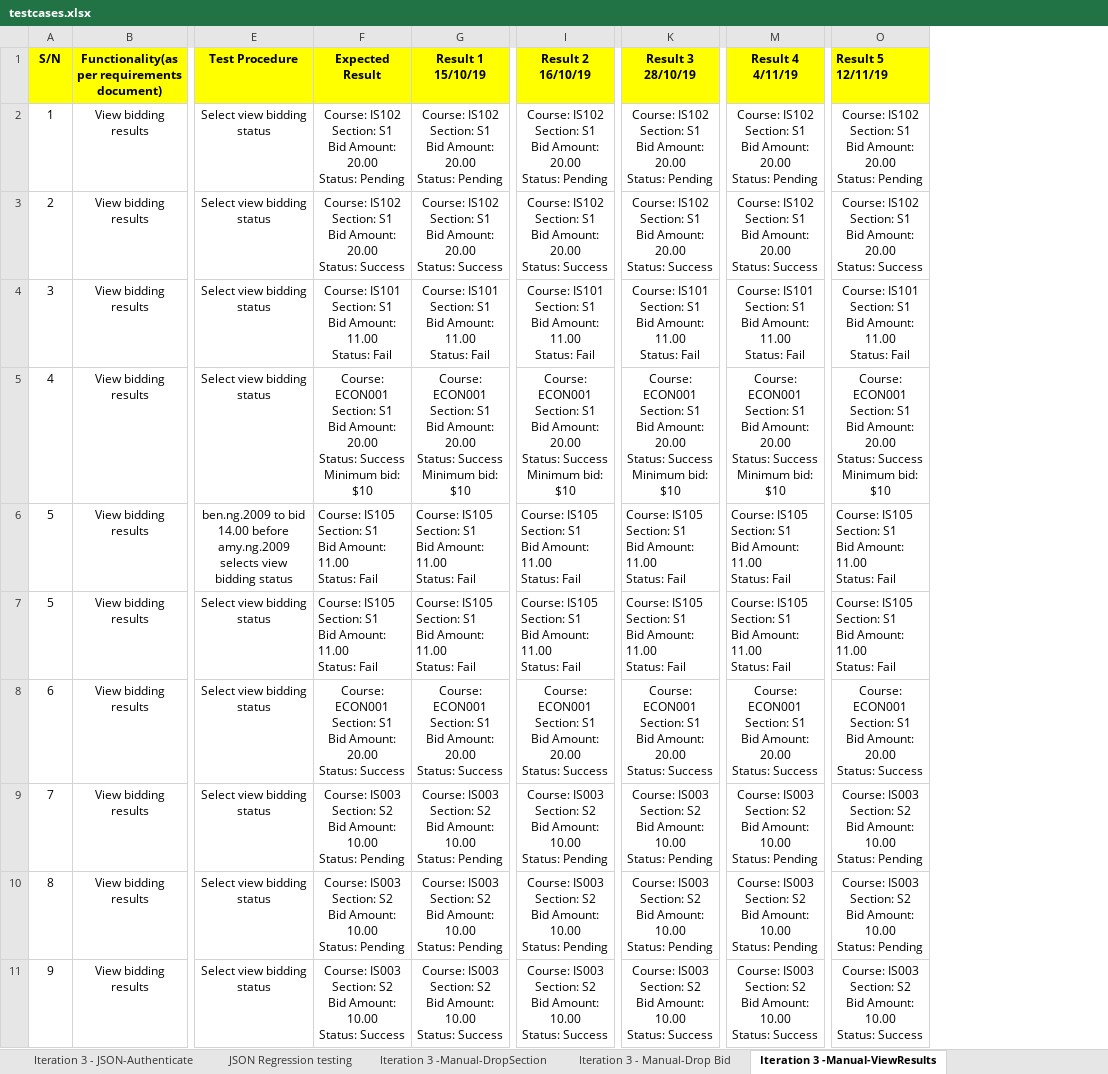
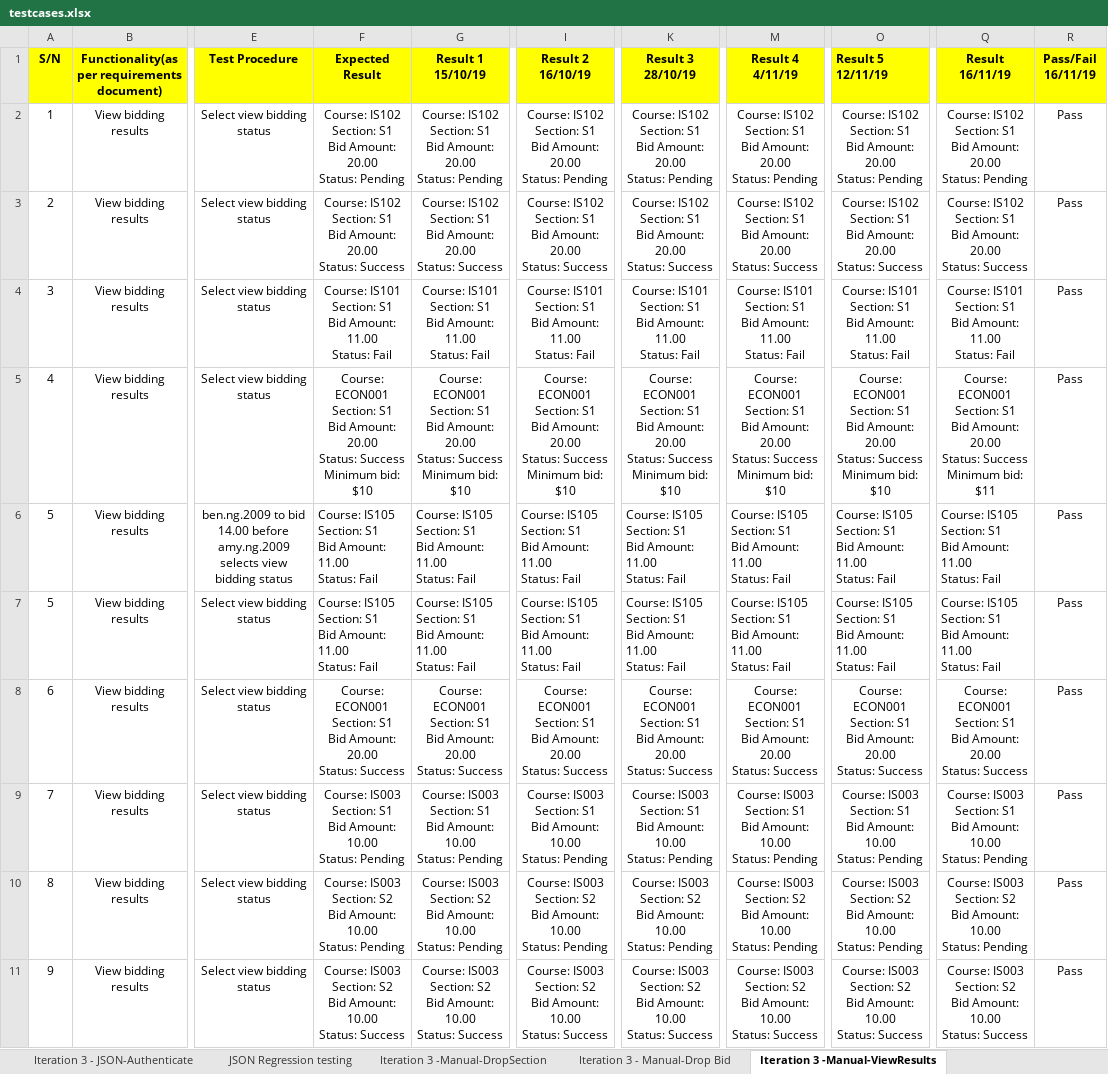
Before and after one commit to one-ice/IS212-Software-Project-Management, an Excel workbook: testing/testcases.xlsx, sheet Iteration 3 -Manual-ViewResults, drawn as a sheet; only a part is shown, gaps mark what is left out; values as stored, in another font and other column widths than the file's, no borders; ↵ is a line break in a cell; the diff covers the shown part only; the diff names each change by its address in the sheet, - before the commit and + after, or states it on an @@ line.

Commit message:
Update Testcase for manual testing for functions done in iteration 1
Update Testcase for manual testing for functions done in iteration 1

```diff
--- a/testing/testcases.xlsx (sheet Iteration 3 -Manual-ViewResults)
+++ b/testing/testcases.xlsx (sheet Iteration 3 -Manual-ViewResults)
+column Q (Result 16/11/19), rows 2-11: Course: IS102 ↵ Section: S1 ↵ Bid Amount: 20.00 ↵ Status: Pending | Course: IS102 ↵ Section: S1 ↵ Bid Amount: 20.00 ↵ Status: Success | Course: IS101 ↵ Section: S1 ↵ Bid Amount: 11.00 ↵ Status: Fail | Course: ECON001 ↵ Section: S1 ↵ Bid Amount: 20.00 ↵ Status: Success ↵ Minimum bid: $11 | Course: IS105 ↵ Section: S1 ↵ Bid Amount: 11.00 ↵ Status: Fail | Course: IS105 ↵ Section: S1 ↵ Bid Amount: 11.00 ↵ Status: Fail | Course: ECON001 ↵ Section: S1 ↵ Bid Amount: 20.00 ↵ Status: Success | Course: IS003 ↵ Section: S1 ↵ Bid Amount: 10.00 ↵ Status: Pending | Course: IS003 ↵ Section: S2 ↵ Bid Amount: 10.00 ↵ Status: Pending | Course: IS003 ↵ Section: S2 ↵ Bid Amount: 10.00 ↵ Status: Success
+column R (Pass/Fail 16/11/19), rows 2-11: all Pass
-F9 (Expected Result): …IS003 ↵ Section: S2 ↵ Bid Amount:…
+F9 (Expected Result): …IS003 ↵ Section: S1 ↵ Bid Amount:…
-G9 (Result 1 15/10/19): …IS003 ↵ Section: S2 ↵ Bid Amount:…
+G9 (Result 1 15/10/19): …IS003 ↵ Section: S1 ↵ Bid Amount:…
-I9 (Result 2 16/10/19): …IS003 ↵ Section: S2 ↵ Bid Amount:…
+I9 (Result 2 16/10/19): …IS003 ↵ Section: S1 ↵ Bid Amount:…
-K9 (Result 3 28/10/19): …IS003 ↵ Section: S2 ↵ Bid Amount:…
+K9 (Result 3 28/10/19): …IS003 ↵ Section: S1 ↵ Bid Amount:…
-M9 (Result 4 4/11/19): …IS003 ↵ Section: S2 ↵ Bid Amount:…
+M9 (Result 4 4/11/19): …IS003 ↵ Section: S1 ↵ Bid Amount:…
-O9 (Result 5 12/11/19): …IS003 ↵ Section: S2 ↵ Bid Amount:…
+O9 (Result 5 12/11/19): …IS003 ↵ Section: S1 ↵ Bid Amount:…
```
Also changed, not shown: 1 added row, 19 edited cells and cell formats elsewhere in this sheet, sheet Iteration 1 - Manual-Login, sheet Iteration 2 - Manual-Bid, sheet Iteration 1 - Manual-Bootstrap.
